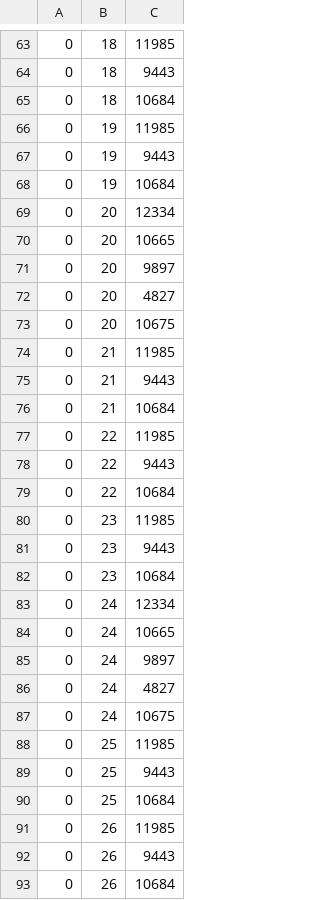
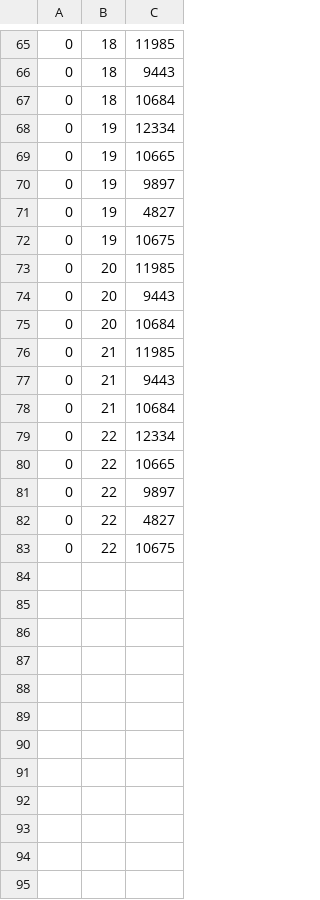
Before and after one commit to dtahlyan/BFS_LE, a CSV file: generated_files/routes_0.csv, drawn as a sheet; only a part is shown, gaps mark what is left out; the diff covers the shown part only.

```diff
--- a/generated_files/routes_0.csv
+++ b/generated_files/routes_0.csv
@@ -65,10 +67,10 @@
 0,18,10684
-0,19,11985
-0,19,9443
-0,19,10684
-0,20,12334
-0,20,10665
-0,20,9897
-0,20,4827
-0,20,10675
+0,19,12334
+0,19,10665
+0,19,9897
+0,19,4827
+0,19,10675
+0,20,11985
+0,20,9443
+0,20,10684
 0,21,11985
@@ -76,18 +78,6 @@
 0,21,10684
-0,22,11985
-0,22,9443
-0,22,10684
-0,23,11985
-0,23,9443
-0,23,10684
-0,24,12334
-0,24,10665
-0,24,9897
-0,24,4827
-0,24,10675
-0,25,11985
-0,25,9443
-0,25,10684
-0,26,11985
-0,26,9443
-0,26,10684
+0,22,12334
+0,22,10665
+0,22,9897
+0,22,4827
+0,22,10675
```
Also changed, not shown: 4 added rows, 10 removed rows and 32 edited cells elsewhere in this file, generated_files/common_0.csv, 3 other files.
